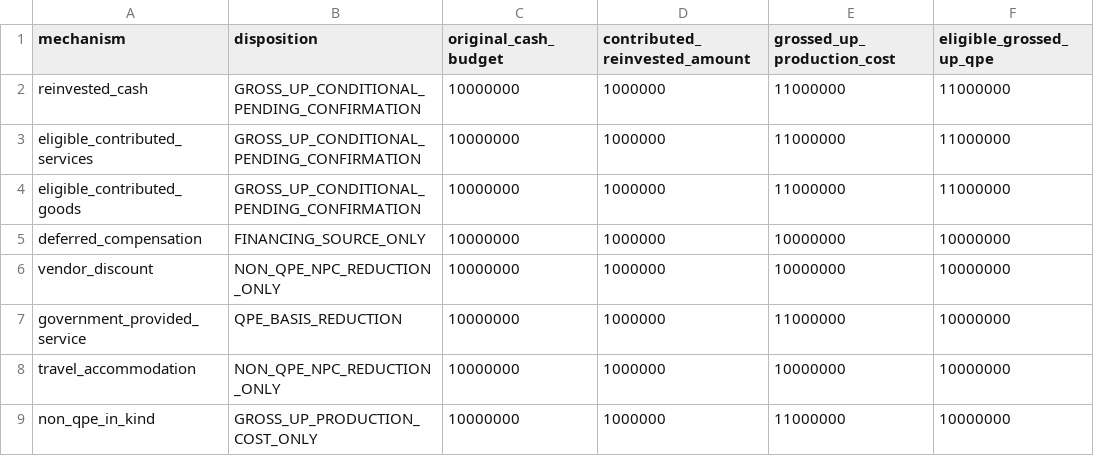
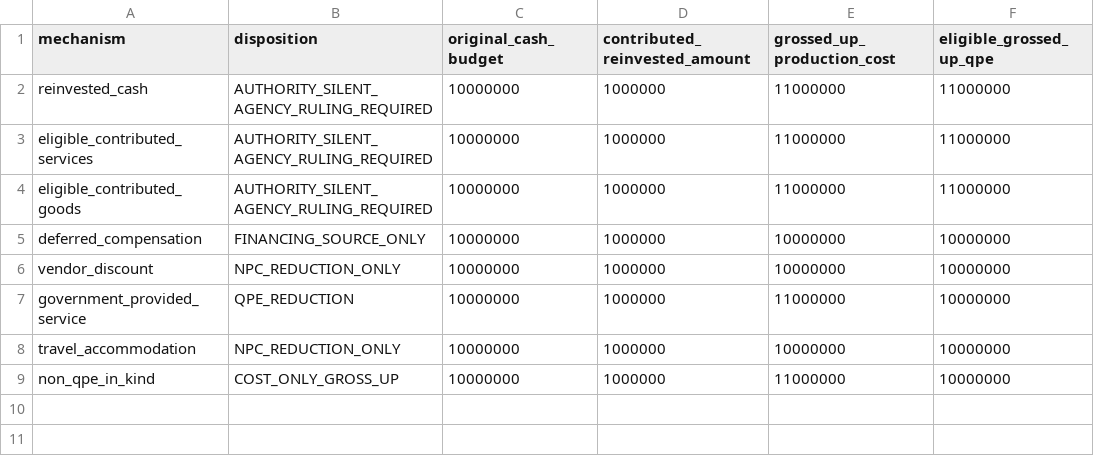
Before and after one commit to surajgohill-oss/Frametax, a CSV file: docs/validation/CODEX_REINVESTMENT_GROSS_UP_WORKED_EXAMPLES.csv, drawn as a sheet; only a part is shown; the diff names each change by its address in the sheet, - before the commit and + after, or states it on an @@ line.

```diff
--- a/docs/validation/CODEX_REINVESTMENT_GROSS_UP_WORKED_EXAMPLES.csv
+++ b/docs/validation/CODEX_REINVESTMENT_GROSS_UP_WORKED_EXAMPLES.csv
-B2:B4 (disposition): GROSS_UP_CONDITIONAL_PENDING_CONFIRMATION
+B2:B4 (disposition): AUTHORITY_SILENT_AGENCY_RULING_REQUIRED
-B6 (disposition): NON_QPE_NPC_REDUCTION_ONLY
+B6 (disposition): NPC_REDUCTION_ONLY
-B7 (disposition): QPE_BASIS_REDUCTION
+B7 (disposition): QPE_REDUCTION
-B8 (disposition): NON_QPE_NPC_REDUCTION_ONLY
+B8 (disposition): NPC_REDUCTION_ONLY
-B9 (disposition): GROSS_UP_PRODUCTION_COST_ONLY
+B9 (disposition): COST_ONLY_GROSS_UP
```
Also changed, not shown: docs/validation/CODEX_31_STACKING_AUTHORITY_RESOLUTION.csv, docs/validation/CODEX_REINVESTMENT_GROSS_UP_CONFLICTS.csv, 10 other files.
